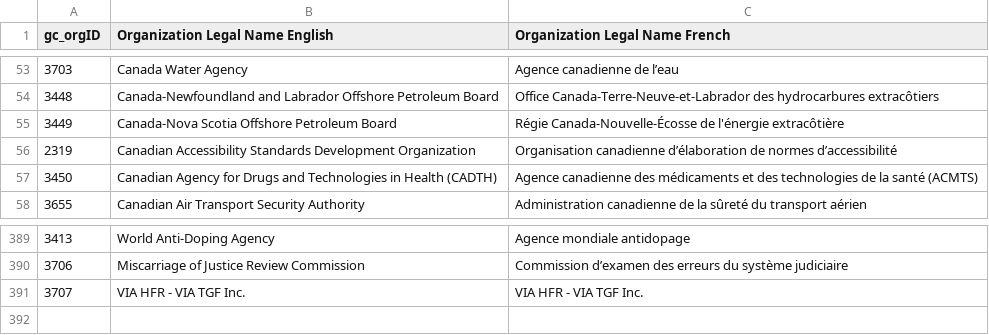
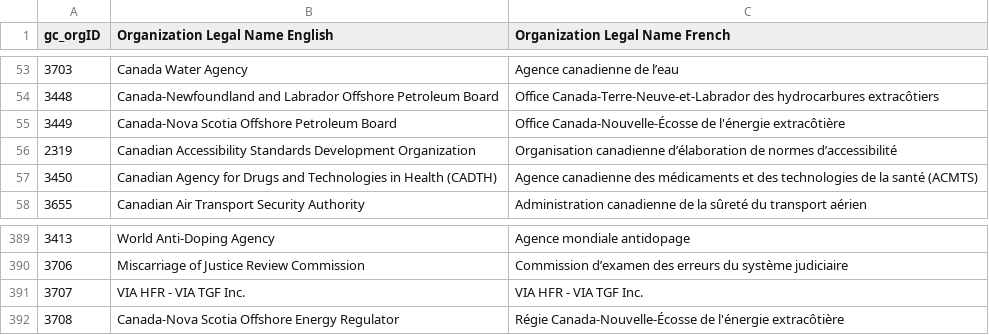
Before and after one commit to CPDI-CPDI/GCOrgName, a CSV file: Resources/Manual org ID link.csv, drawn as a sheet; only a part is shown, gaps mark what is left out.

Commit message:
Added 3708
Canada-Nova Scotia Offshore Energy Regulator

```diff
--- a/Resources/Manual org ID link.csv
+++ b/Resources/Manual org ID link.csv
@@ -54,3 +54,3 @@
 3448,Canada-Newfoundland and Labrador Offshore Petroleum Board,Office Canada-Terre-Neuve-et-Labrador des hydrocarbures extracôtiers
-3449,Canada-Nova Scotia Offshore Petroleum Board,Régie Canada-Nouvelle-Écosse de l'énergie extracôtière
+3449,Canada-Nova Scotia Offshore Petroleum Board,Office Canada-Nouvelle-Écosse de l'énergie extracôtière
 2319,Canadian Accessibility Standards Development Organization,Organisation canadienne d’élaboration de normes d’accessibilité
@@ -391 +391,2 @@
 3707,VIA HFR - VIA TGF Inc.,VIA HFR - VIA TGF Inc.
+3708,Canada-Nova Scotia Offshore Energy Regulator,Régie Canada-Nouvelle-Écosse de l'énergie extracôtière
```
